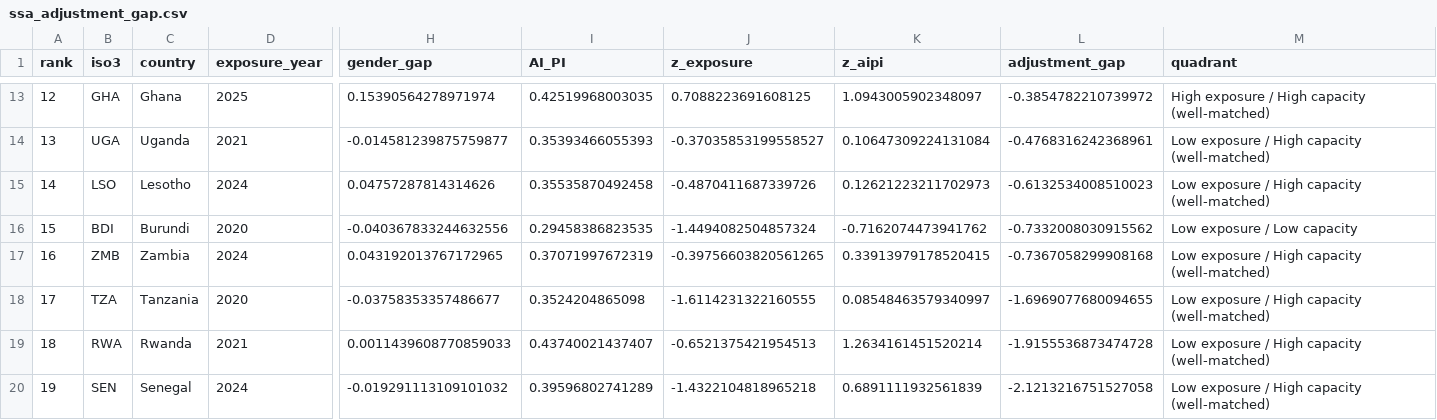
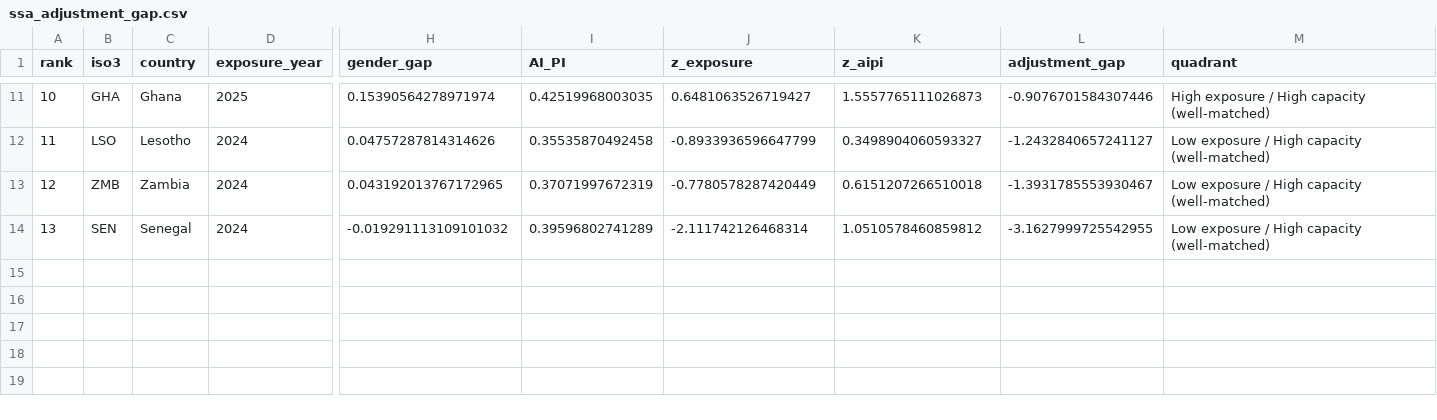
Before and after one commit to Crris07/SSA-AI-Imapact, a CSV file: ssa_adjustment_gap.csv, drawn as a sheet; only a part is shown, gaps mark what is left out; removed rows and columns are numbered as before the commit, all else as after; rows hold the shown columns only; the diff covers the shown part only; the diff names each change by its address in the sheet, - before the commit and + after, or states it on an @@ line.

```diff
--- a/ssa_adjustment_gap.csv
+++ b/ssa_adjustment_gap.csv
@@ column A (rank) renumbered from row 9 down @@
-J11 (z_exposure): 0.7088223691608125
+J11 (z_exposure): 0.6481063526719427
-K11 (z_aipi): 1.0943005902348097
+K11 (z_aipi): 1.5557765111026873
-L11 (adjustment_gap): -0.3854782210739972
+L11 (adjustment_gap): -0.9076701584307446
-row 14: 13 | UGA | Uganda | 2021 | -0.014581239875759877 | 0.35393466055393 | -0.37035853199558527 | 0.10647309224131084 | -0.4768316242368961 | Low exposure / High capacity (well-matched)
-J12 (z_exposure): -0.4870411687339726
+J12 (z_exposure): -0.8933936596647799
-K12 (z_aipi): 0.12621223211702973
+K12 (z_aipi): 0.3498904060593327
-L12 (adjustment_gap): -0.6132534008510023
+L12 (adjustment_gap): -1.2432840657241127
-row 16: 15 | BDI | Burundi | 2020 | -0.040367833244632556 | 0.29458386823535 | -1.4494082504857324 | -0.7162074473941762 | -0.7332008030915562 | Low exposure / Low capacity
-J13 (z_exposure): -0.39756603820561265
+J13 (z_exposure): -0.7780578287420449
-K13 (z_aipi): 0.33913979178520415
+K13 (z_aipi): 0.6151207266510018
-L13 (adjustment_gap): -0.7367058299908168
+L13 (adjustment_gap): -1.3931785553930467
-row 18: 17 | TZA | Tanzania | 2020 | -0.03758353357486677 | 0.3524204865098 | -1.6114231322160555 | 0.08548463579340997 | -1.6969077680094655 | Low exposure / High capacity (well-matched)
-row 19: 18 | RWA | Rwanda | 2021 | 0.0011439608770859033 | 0.43740021437407 | -0.6521375421954513 | 1.2634161451520214 | -1.9155536873474728 | Low exposure / High capacity (well-matched)
-J14 (z_exposure): -1.4322104818965218
+J14 (z_exposure): -2.111742126468314
-K14 (z_aipi): 0.6891111932561839
+K14 (z_aipi): 1.0510578460859812
-L14 (adjustment_gap): -2.1213216751527058
+L14 (adjustment_gap): -3.1627999725542955
```
Also changed, not shown: 2 removed rows and 30 edited cells elsewhere in this file, 1 other file.
